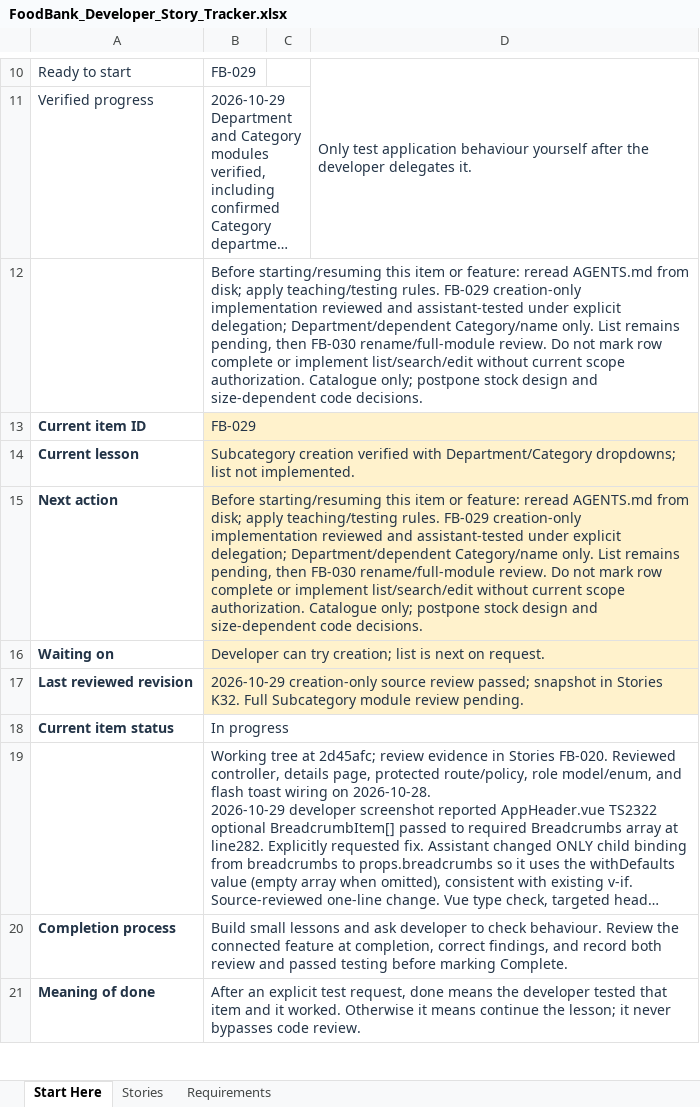
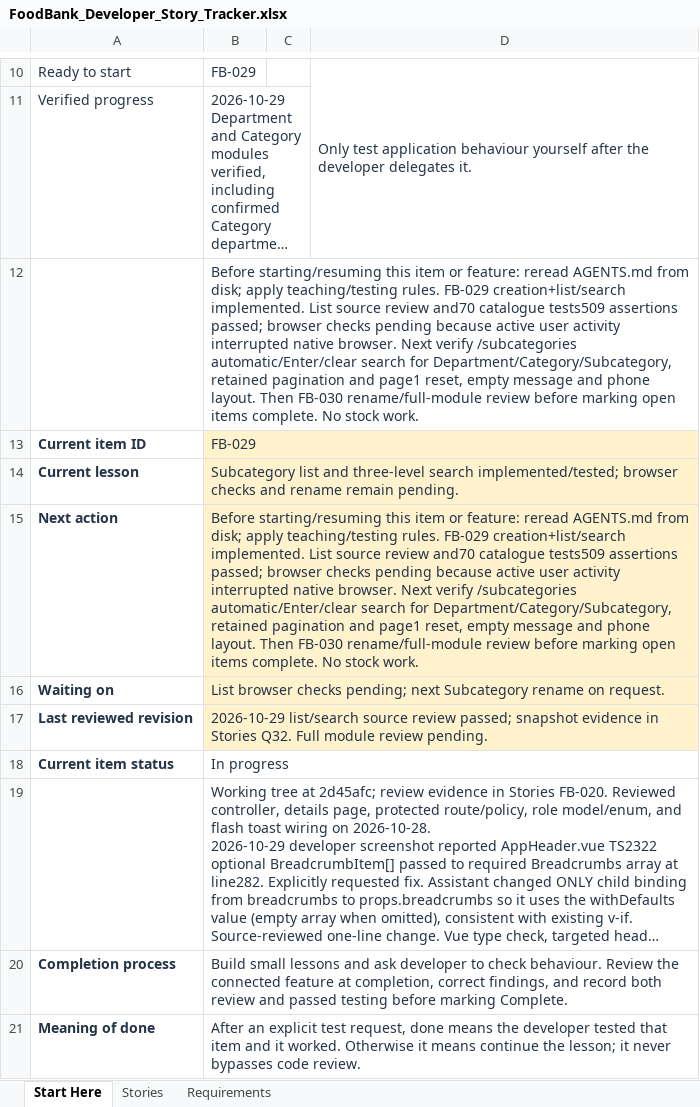
Before and after one commit to arafatalam/foodbank, an Excel workbook: Docs/FoodBank_Developer_Story_Tracker.xlsx, sheet Start Here, drawn as a sheet; only a part is shown, gaps mark what is left out; long unchanged cells end in …; values as stored, in another font and other column widths than the file's, no borders; the diff names each change by its address in the sheet, - before the commit and + after, or states it on an @@ line.

```diff
--- a/Docs/FoodBank_Developer_Story_Tracker.xlsx (sheet Start Here)
+++ b/Docs/FoodBank_Developer_Story_Tracker.xlsx (sheet Start Here)
-B12: …rules. FB-029 creation-only implementation reviewed and assistant-tested under explicit delegation; Department/dependent Category/name only. List remains pending, then FB-030 rename/full-module review. Do not mark row complete or implement list/search/edit without current scope authorization. Catalogue only; postpone stock design and size-dependent code decisions.
+B12: …rules. FB-029 creation+list/search implemented. List source review and70 catalogue tests509 assertions passed; browser checks pending because active user activity interrupted native browser. Next verify /subcategories automatic/Enter/clear search for Department/Category/Subcategory, retained pagination and page1 reset, empty message and phone layout. Then FB-030 rename/full-module review before marking open items complete. No stock work.
-B14: Subcategory creation verified with Department/Category dropdowns; list not implemented.
+B14: Subcategory list and three-level search implemented/tested; browser checks and rename remain pending.
-B15: …rules. FB-029 creation-only implementation reviewed and assistant-tested under explicit delegation; Department/dependent Category/name only. List remains pending, then FB-030 rename/full-module review. Do not mark row complete or implement list/search/edit without current scope authorization. Catalogue only; postpone stock design and size-dependent code decisions.
+B15: …rules. FB-029 creation+list/search implemented. List source review and70 catalogue tests509 assertions passed; browser checks pending because active user activity interrupted native browser. Next verify /subcategories automatic/Enter/clear search for Department/Category/Subcategory, retained pagination and page1 reset, empty message and phone layout. Then FB-030 rename/full-module review before marking open items complete. No stock work.
-B16: Developer can try creation; list is next on request.
+B16: List browser checks pending; next Subcategory rename on request.
-B17: 2026-10-29 creation-only source review passed; snapshot in Stories K32. Full Subcategory module review…
+B17: 2026-10-29 list/search source review passed; snapshot evidence in Stories Q32. Full module review…
```
Also changed, not shown: sheet Requirements, sheet Stories, 8 other files.
